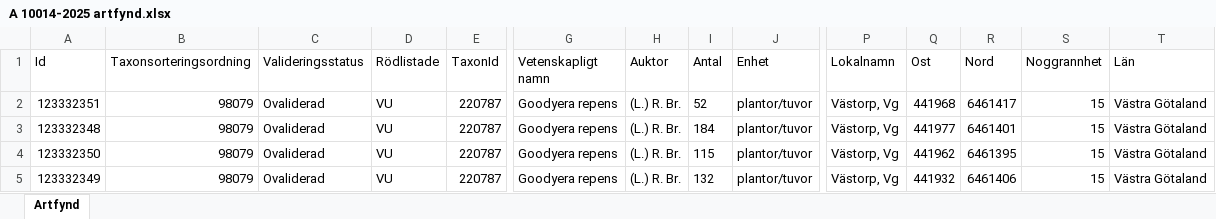
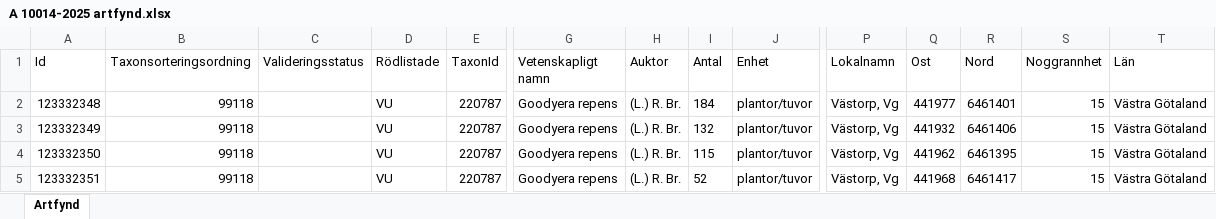
Before and after one commit to klasma/Logging_1497, an Excel workbook: artfynd/A 10014-2025 artfynd.xlsx, sheet Artfynd, drawn as a sheet; only a part is shown, gaps mark what is left out; values as stored, in another font and other column widths than the file's, no borders; removed rows and columns are numbered as before the commit, all else as after; rows hold the shown columns only; the diff names each change by its address in the sheet, - before the commit and + after, or states it on an @@ line.

```diff
--- a/artfynd/A 10014-2025 artfynd.xlsx (sheet Artfynd)
+++ b/artfynd/A 10014-2025 artfynd.xlsx (sheet Artfynd)
-row 2: 123332351 | 98079 | Ovaliderad | VU | 220787 | Goodyera repens | (L.) R. Br. | 52 | plantor/tuvor | Västorp, Vg | 441968 | 6461417 | 15 | Västra Götaland
-B2 (Taxonsorteringsordning): 98079
+B2 (Taxonsorteringsordning): 99118
-C2 (Valideringsstatus): Ovaliderad
+C2 (Valideringsstatus): (empty)
+row 3: 123332349 | 99118 |  | VU | 220787 | Goodyera repens | (L.) R. Br. | 132 | plantor/tuvor | Västorp, Vg | 441932 | 6461406 | 15 | Västra Götaland
-B4:B5 (Taxonsorteringsordning): 98079
+B4:B5 (Taxonsorteringsordning): 99118
-C4:C5 (Valideringsstatus): Ovaliderad
+C4:C5 (Valideringsstatus): (empty)
-A5 (Id): 123332349
+A5 (Id): 123332351
-I5 (Antal): 132
+I5 (Antal): 52
-Q5 (Ost): 441932
+Q5 (Ost): 441968
-R5 (Nord): 6461406
+R5 (Nord): 6461417
```
Also changed, not shown: artfynd/A 26270-2024 artfynd.xlsx, artfynd/A 4966-2022 artfynd.xlsx, 24 other files.
